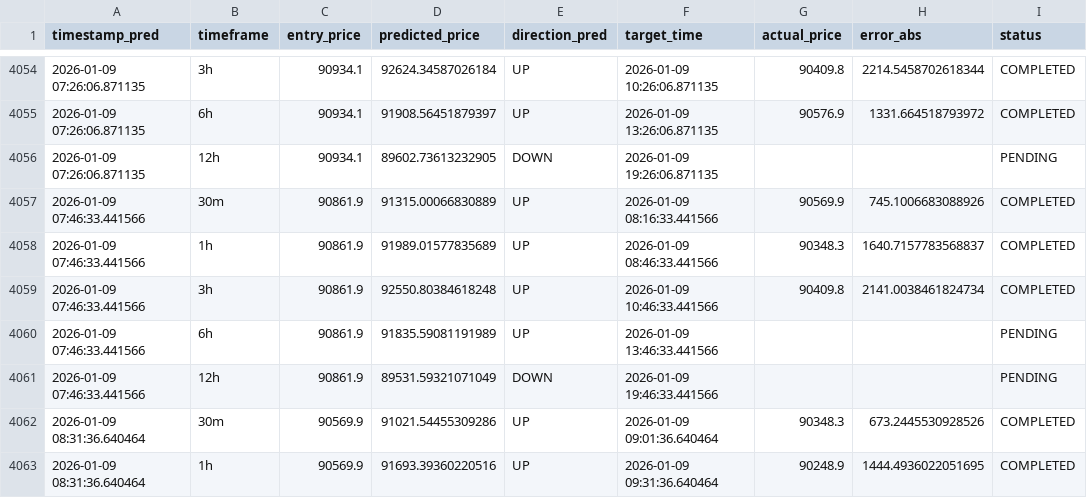
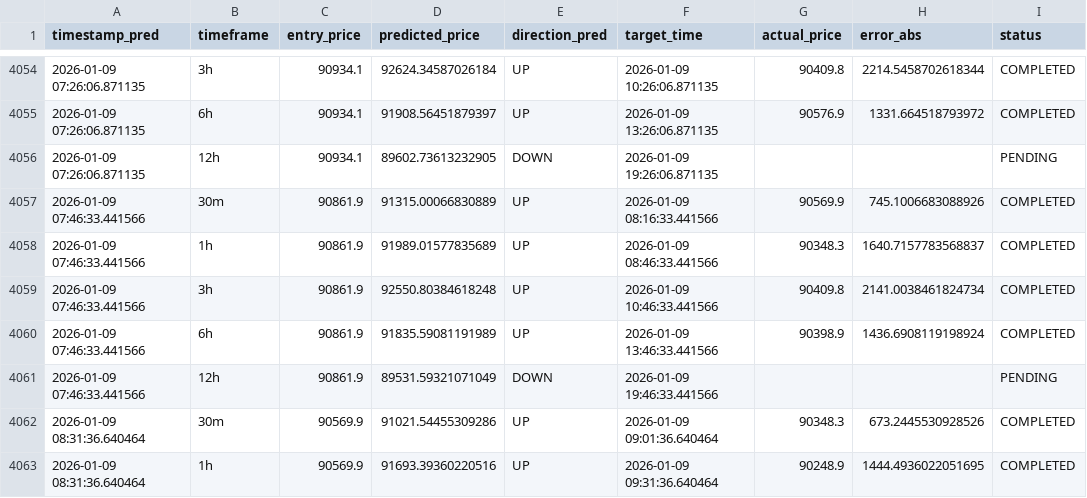
Before and after one commit to marchelo23/btc-live-test-private, a CSV file: bitacora_new_models.csv, drawn as a sheet; only a part is shown, gaps mark what is left out; the diff covers the shown part only.

```diff
--- a/bitacora_new_models.csv
+++ b/bitacora_new_models.csv
@@ -4059,3 +4059,3 @@ timestamp_pred,timeframe,entry_price,predicted_price,direction_pred,target_time,
 2026-01-09 07:46:33.441566,3h,90861.9,92550.80384618248,UP,2026-01-09 10:46:33.441566,90409.8,2141.0038461824734,COMPLETED
-2026-01-09 07:46:33.441566,6h,90861.9,91835.59081191989,UP,2026-01-09 13:46:33.441566,,,PENDING
+2026-01-09 07:46:33.441566,6h,90861.9,91835.59081191989,UP,2026-01-09 13:46:33.441566,90398.9,1436.6908119198924,COMPLETED
 2026-01-09 07:46:33.441566,12h,90861.9,89531.59321071049,DOWN,2026-01-09 19:46:33.441566,,,PENDING
```
Also changed, not shown: 5 added rows and 18 edited cells elsewhere in this file.
